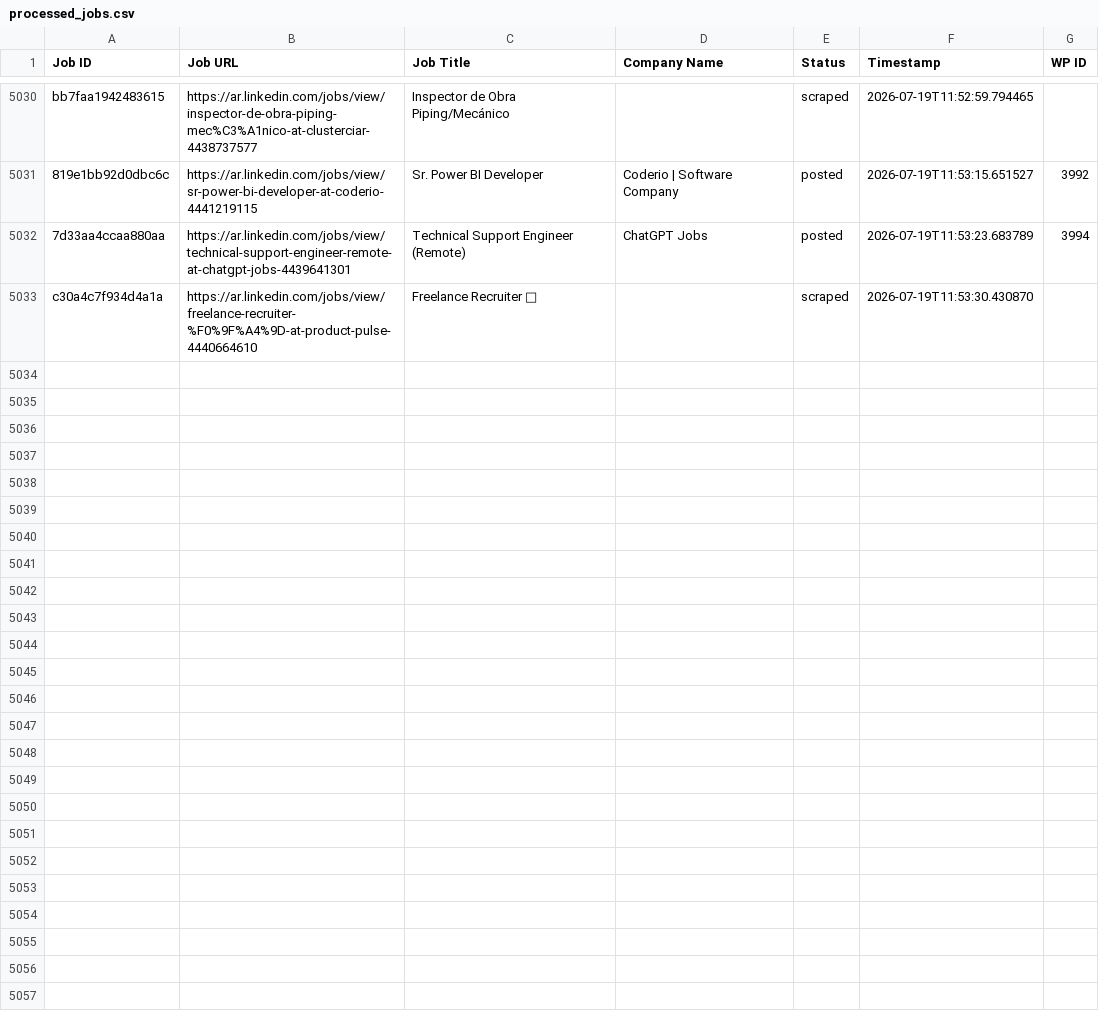
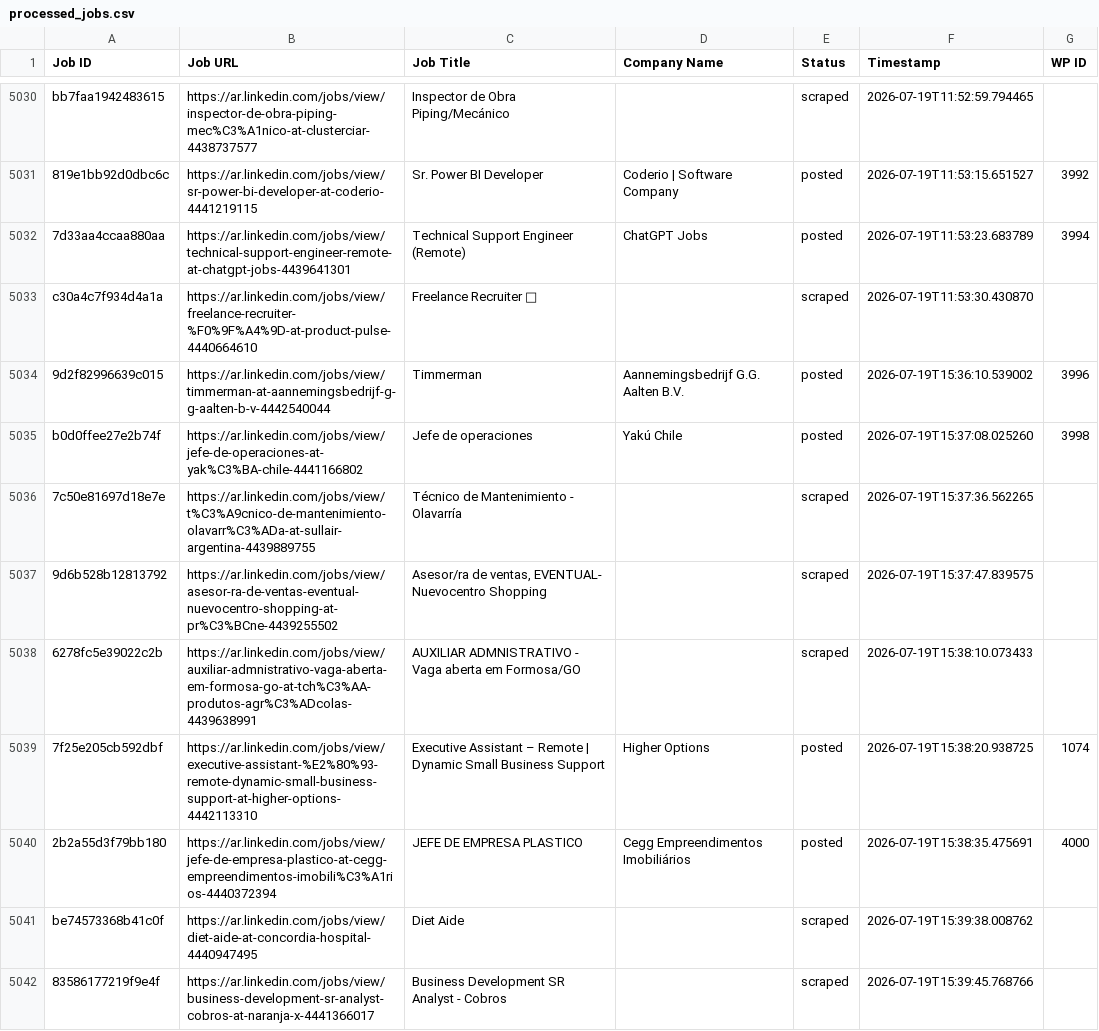
Before and after one commit to innovationinc2000/ar, a CSV file: processed_jobs.csv, drawn as a sheet; only a part is shown, gaps mark what is left out; the diff covers the shown part only; the diff names each change by its address in the sheet, - before the commit and + after, or states it on an @@ line.

```diff
--- a/processed_jobs.csv
+++ b/processed_jobs.csv
+row 5034: 9d2f82996639c015 | https://ar.linkedin.com/jobs/view/timmerman-at-aannemingsbedrijf-g-g-aalten-b-v-4442540044 | Timmerman | Aannemingsbedrijf G.G. Aalten B.V. | posted | 2026-07-19T15:36:10.539002 | 3996
+row 5035: b0d0ffee27e2b74f | https://ar.linkedin.com/jobs/view/jefe-de-operaciones-at-yak%C3%BA-chile-4441166802 | Jefe de operaciones | Yakú Chile | posted | 2026-07-19T15:37:08.025260 | 3998
+row 5036: 7c50e81697d18e7e | https://ar.linkedin.com/jobs/view/t%C3%A9cnico-de-mantenimiento-olavarr%C3%ADa-at-sullair-argentina-4439889755 | Técnico de Mantenimiento - Olavarría |  | scraped | 2026-07-19T15:37:36.562265
+row 5037: 9d6b528b12813792 | https://ar.linkedin.com/jobs/view/asesor-ra-de-ventas-eventual-nuevocentro-shopping-at-pr%C3%BCne-4439255502 | Asesor/ra de ventas, EVENTUAL- Nuevocentro Shopping |  | scraped | 2026-07-19T15:37:47.839575
+row 5038: 6278fc5e39022c2b | https://ar.linkedin.com/jobs/view/auxiliar-admnistrativo-vaga-aberta-em-formosa-go-at-tch%C3%AA-produtos-agr%C3%ADcolas-4439638991 | AUXILIAR ADMNISTRATIVO - Vaga aberta em Formosa/GO |  | scraped | 2026-07-19T15:38:10.073433
+row 5039: 7f25e205cb592dbf | https://ar.linkedin.com/jobs/view/executive-assistant-%E2%80%93-remote-dynamic-small-business-support-at-higher-options-4442113310 | Executive Assistant – Remote | Dynamic Small Business Support | Higher Options | posted | 2026-07-19T15:38:20.938725 | 1074
+row 5040: 2b2a55d3f79bb180 | https://ar.linkedin.com/jobs/view/jefe-de-empresa-plastico-at-cegg-empreendimentos-imobili%C3%A1rios-4440372394 | JEFE DE EMPRESA PLASTICO | Cegg Empreendimentos Imobiliários | posted | 2026-07-19T15:38:35.475691 | 4000
+row 5041: be74573368b41c0f | https://ar.linkedin.com/jobs/view/diet-aide-at-concordia-hospital-4440947495 | Diet Aide |  | scraped | 2026-07-19T15:39:38.008762
+row 5042: 83586177219f9e4f | https://ar.linkedin.com/jobs/view/business-development-sr-analyst-cobros-at-naranja-x-4441366017 | Business Development SR Analyst - Cobros |  | scraped | 2026-07-19T15:39:45.768766
```
Also changed, not shown: 9 added rows elsewhere in this file.
